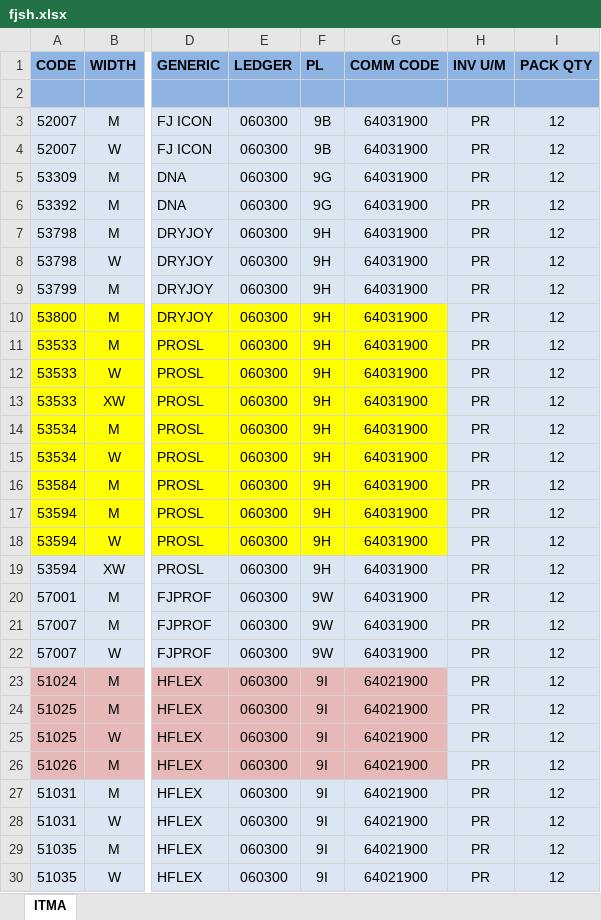
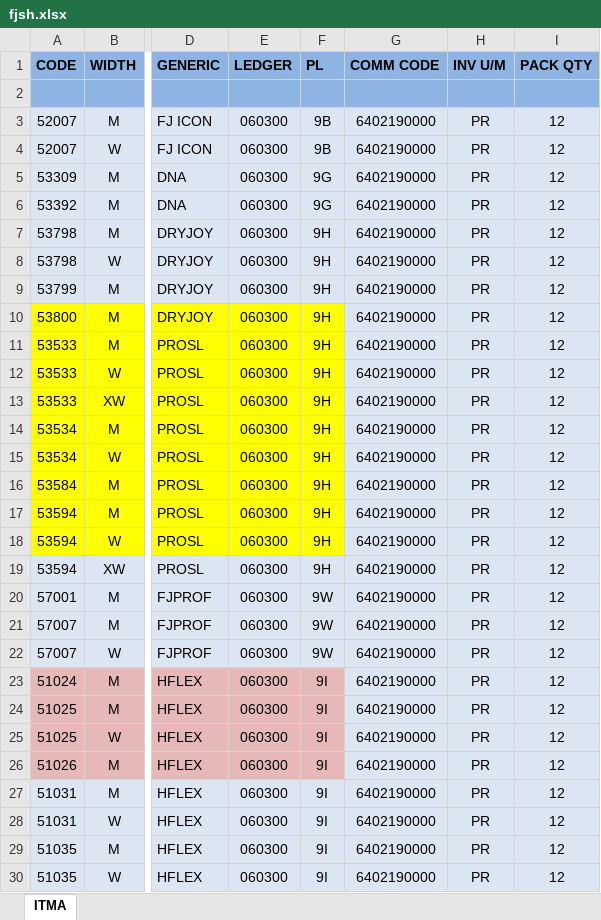
Before and after one commit to pitos007/AcuPrice, an Excel workbook: src/ITMA/fjsh.xlsx, sheet ITMA, drawn as a sheet; only a part is shown, gaps mark what is left out; values as stored, in another font and other column widths than the file's, no borders; the diff covers the shown part only; the diff names each change by its address in the sheet, - before the commit and + after, or states it on an @@ line.

Commit message:
modif fjsh

```diff
--- a/src/ITMA/fjsh.xlsx (sheet ITMA)
+++ b/src/ITMA/fjsh.xlsx (sheet ITMA)
-G3:G22: 64031900
+G3:G22: 6402190000
-G10:G18 fill: #FFFF00
+G10:G18 fill: #DCE6F2
-G23:G30: 64021900
+G23:G30: 6402190000
-G23:G26 fill: #E6B9B8
+G23:G26 fill: #DCE6F2
```
Also changed, not shown: 78 edited cells and cell formats elsewhere in this sheet, src/FileContainer/TpriceList.xlsx, src/ITMA/fjapp.xlsx, 6 other files.
